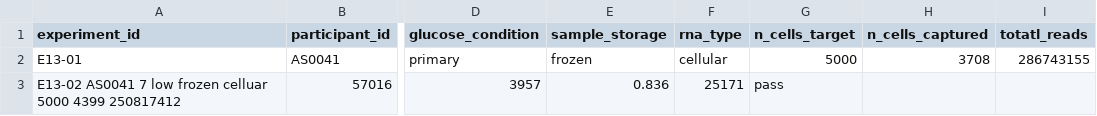
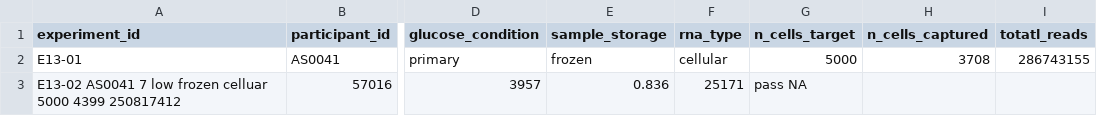
Before and after one commit to ckrilow/jupyter-notebooks, a TSV file: metadata.tsv, drawn as a sheet; only a part is shown, gaps mark what is left out; the diff names each change by its address in the sheet, - before the commit and + after, or states it on an @@ line.

Commit message:
Update metadata.tsv

```diff
--- a/metadata.tsv
+++ b/metadata.tsv
-G3 (n_cells_target): pass
+G3 (n_cells_target): pass NA
```
